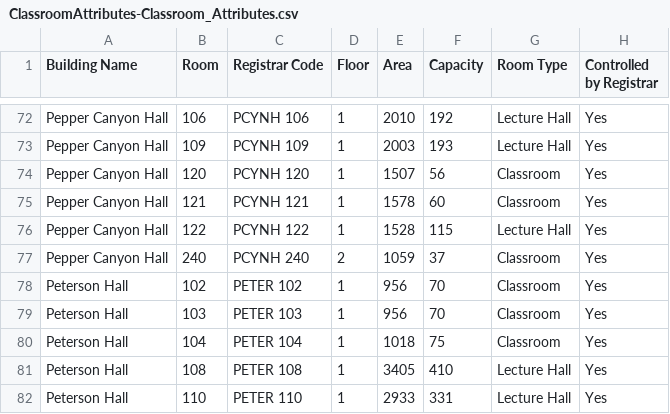
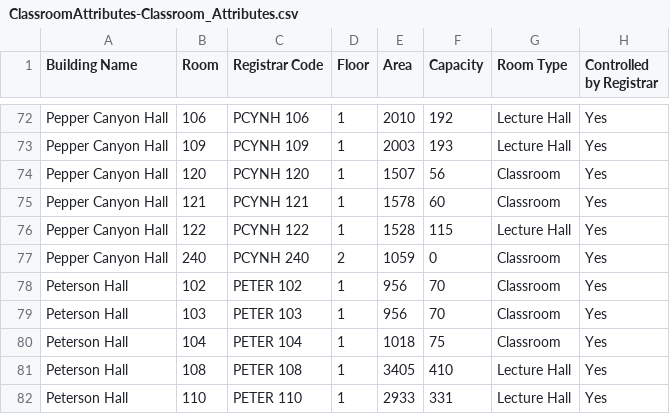
Before and after one commit to ucsd-ets/tritongpt-sitemaps, a CSV file: classroom_details/ClassroomAttributes-Classroom_Attributes.csv, drawn as a sheet; only a part is shown, gaps mark what is left out; the diff names each change by its address in the sheet, - before the commit and + after, or states it on an @@ line.

```diff
--- a/classroom_details/ClassroomAttributes-Classroom_Attributes.csv
+++ b/classroom_details/ClassroomAttributes-Classroom_Attributes.csv
-F77 (Capacity): 37
+F77 (Capacity): 0
```
Also changed, not shown: classroom_details/ClassroomAttributes-Media_Equipment.csv, 3 other files.
